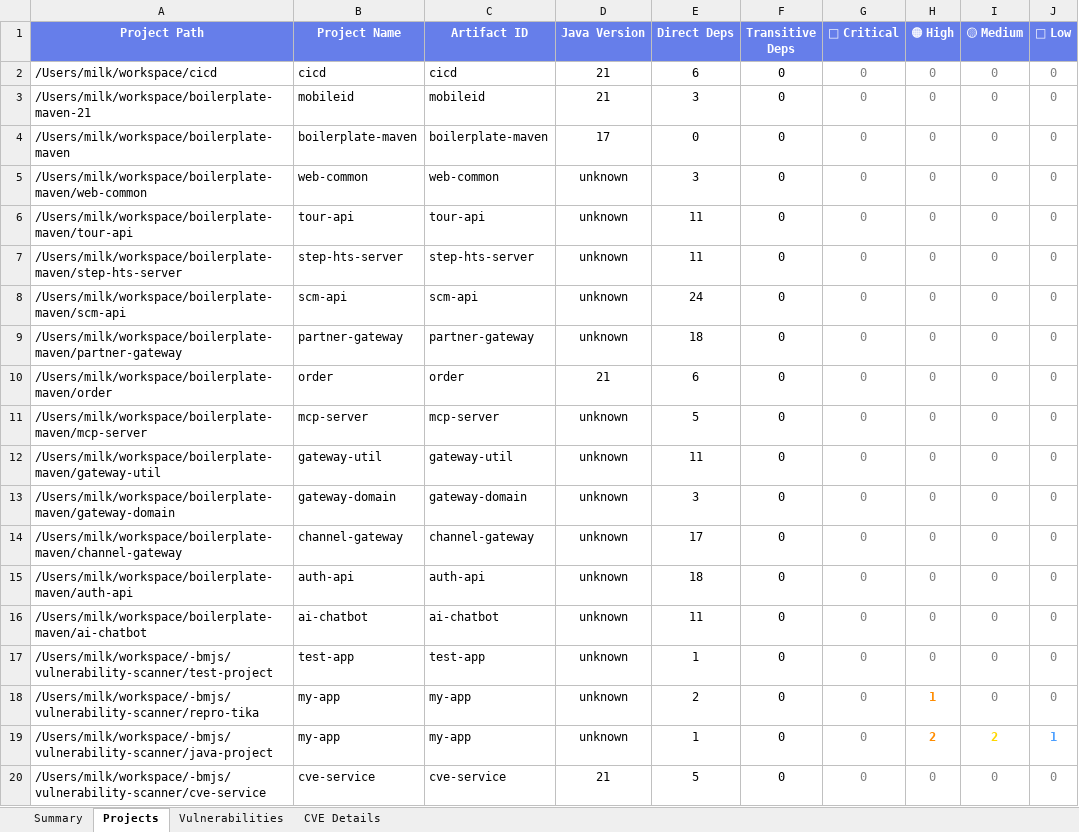
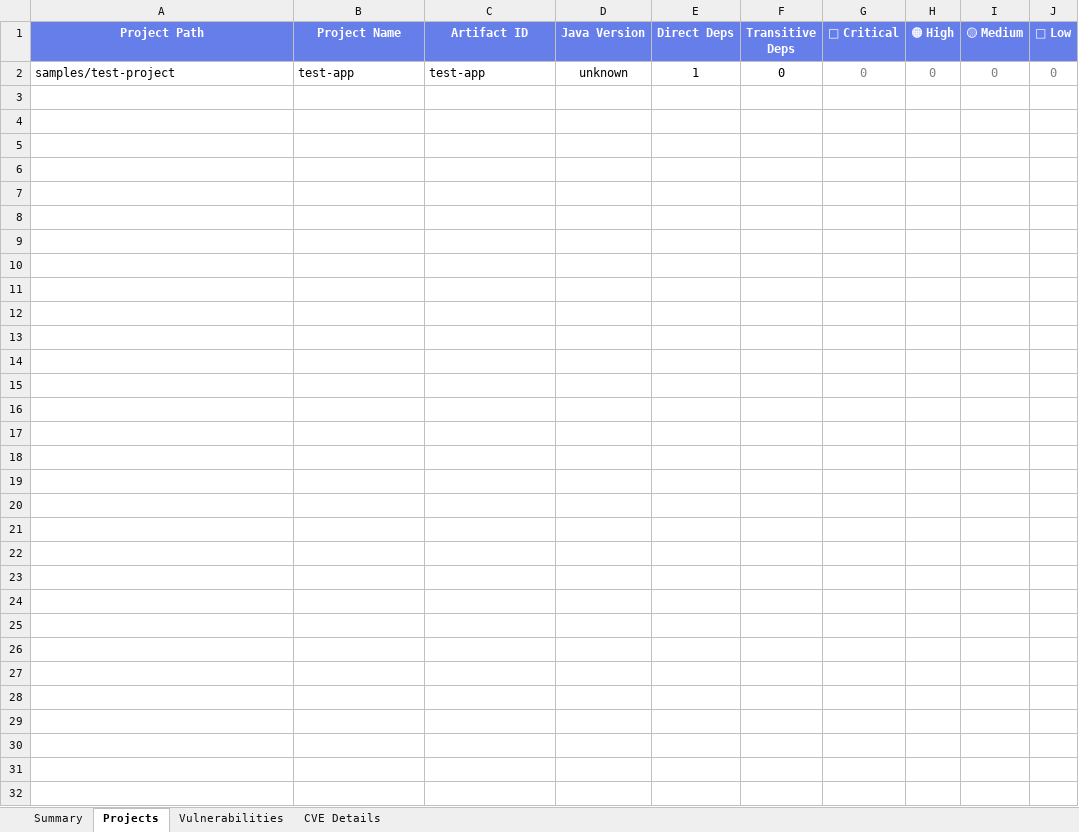
Before and after one commit to lswteen/-bmjs, an Excel workbook: vulnerability-scanner/output/vulnerability-dashboard.xlsx, sheet Projects, drawn as a sheet; only a part is shown; values as stored, in another font and other column widths than the file's, no borders; removed rows and columns are numbered as before the commit, all else as after; the diff covers the shown part only; the diff names each change by its address in the sheet, - before the commit and + after, or states it on an @@ line.

```diff
--- a/vulnerability-scanner/output/vulnerability-dashboard.xlsx (sheet Projects)
+++ b/vulnerability-scanner/output/vulnerability-dashboard.xlsx (sheet Projects)
-row 2: /Users/milk/workspace/cicd | cicd | cicd | 21 | 6 | 0 | 0 | 0 | 0 | 0
-row 3: /Users/milk/workspace/boilerplate-maven-21 | mobileid | mobileid | 21 | 3 | 0 | 0 | 0 | 0 | 0
-row 4: /Users/milk/workspace/boilerplate-maven | boilerplate-maven | boilerplate-maven | 17 | 0 | 0 | 0 | 0 | 0 | 0
-row 5: /Users/milk/workspace/boilerplate-maven/web-common | web-common | web-common | unknown | 3 | 0 | 0 | 0 | 0 | 0
-row 6: /Users/milk/workspace/boilerplate-maven/tour-api | tour-api | tour-api | unknown | 11 | 0 | 0 | 0 | 0 | 0
-row 7: /Users/milk/workspace/boilerplate-maven/step-hts-server | step-hts-server | step-hts-server | unknown | 11 | 0 | 0 | 0 | 0 | 0
-row 8: /Users/milk/workspace/boilerplate-maven/scm-api | scm-api | scm-api | unknown | 24 | 0 | 0 | 0 | 0 | 0
-row 9: /Users/milk/workspace/boilerplate-maven/partner-gateway | partner-gateway | partner-gateway | unknown | 18 | 0 | 0 | 0 | 0 | 0
-row 10: /Users/milk/workspace/boilerplate-maven/order | order | order | 21 | 6 | 0 | 0 | 0 | 0 | 0
-row 11: /Users/milk/workspace/boilerplate-maven/mcp-server | mcp-server | mcp-server | unknown | 5 | 0 | 0 | 0 | 0 | 0
-row 12: /Users/milk/workspace/boilerplate-maven/gateway-util | gateway-util | gateway-util | unknown | 11 | 0 | 0 | 0 | 0 | 0
-row 13: /Users/milk/workspace/boilerplate-maven/gateway-domain | gateway-domain | gateway-domain | unknown | 3 | 0 | 0 | 0 | 0 | 0
-row 14: /Users/milk/workspace/boilerplate-maven/channel-gateway | channel-gateway | channel-gateway | unknown | 17 | 0 | 0 | 0 | 0 | 0
-row 15: /Users/milk/workspace/boilerplate-maven/auth-api | auth-api | auth-api | unknown | 18 | 0 | 0 | 0 | 0 | 0
-row 16: /Users/milk/workspace/boilerplate-maven/ai-chatbot | ai-chatbot | ai-chatbot | unknown | 11 | 0 | 0 | 0 | 0 | 0
-A2 (Project Path): /Users/milk/workspace/-bmjs/vulnerability-scanner/test-project
+A2 (Project Path): samples/test-project
-row 18: /Users/milk/workspace/-bmjs/vulnerability-scanner/repro-tika | my-app | my-app | unknown | 2 | 0 | 0 | 1 | 0 | 0
-row 19: /Users/milk/workspace/-bmjs/vulnerability-scanner/java-project | my-app | my-app | unknown | 1 | 0 | 0 | 2 | 2 | 1
-row 20: /Users/milk/workspace/-bmjs/vulnerability-scanner/cve-service | cve-service | cve-service | 21 | 5 | 0 | 0 | 0 | 0 | 0
```
Also changed, not shown: 13 removed rows elsewhere in this sheet, sheet Vulnerabilities, sheet CVE Details, sheet Summary, 48 other files.
